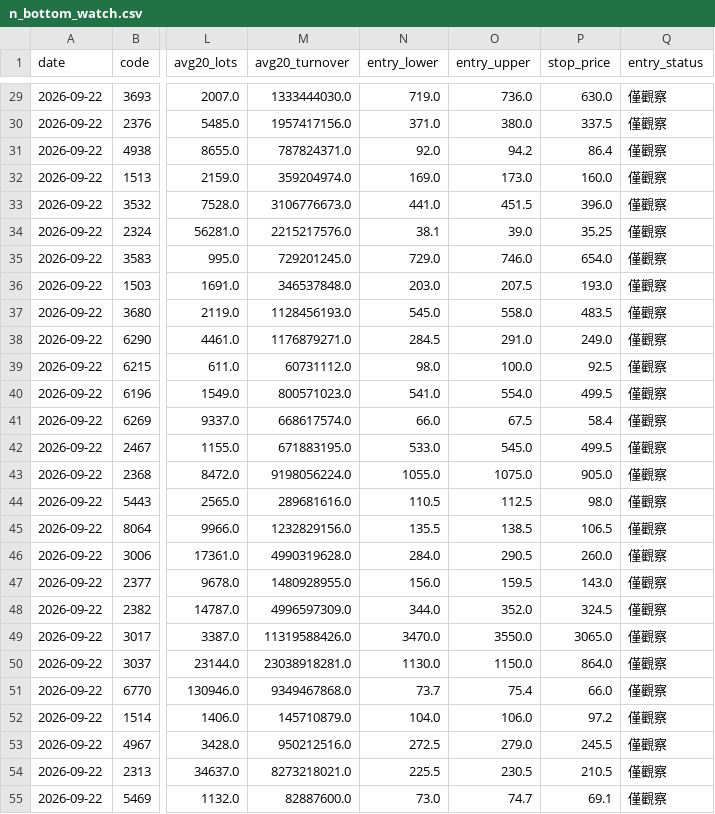
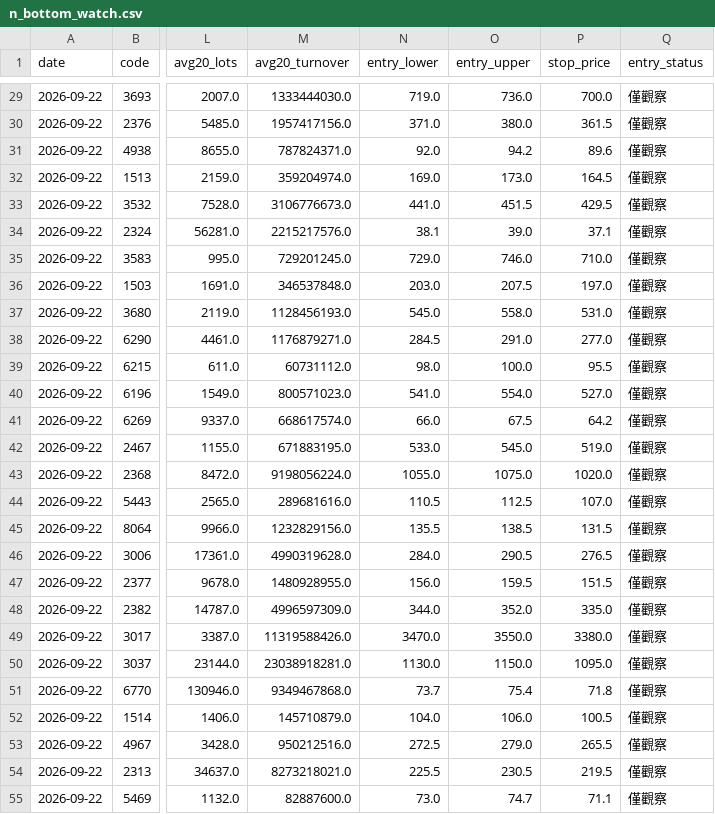
Before and after one commit to leowang51768-ops/lobster-radar-cloud, a CSV file: n_bottom_watch.csv, drawn as a sheet; only a part is shown, gaps mark what is left out; the diff covers the shown part only; the diff names each change by its address in the sheet, - before the commit and + after, or states it on an @@ line.

```diff
--- a/n_bottom_watch.csv
+++ b/n_bottom_watch.csv
-P29 (stop_price): 630.0
+P29 (stop_price): 700.0
-P30 (stop_price): 337.5
+P30 (stop_price): 361.5
-P31 (stop_price): 86.4
+P31 (stop_price): 89.6
-P32 (stop_price): 160.0
+P32 (stop_price): 164.5
-P33 (stop_price): 396.0
+P33 (stop_price): 429.5
-P34 (stop_price): 35.25
+P34 (stop_price): 37.1
-P35 (stop_price): 654.0
+P35 (stop_price): 710.0
-P36 (stop_price): 193.0
+P36 (stop_price): 197.0
-P37 (stop_price): 483.5
+P37 (stop_price): 531.0
-P38 (stop_price): 249.0
+P38 (stop_price): 277.0
-P39 (stop_price): 92.5
+P39 (stop_price): 95.5
-P40 (stop_price): 499.5
+P40 (stop_price): 527.0
-P41 (stop_price): 58.4
+P41 (stop_price): 64.2
-P42 (stop_price): 499.5
+P42 (stop_price): 519.0
-P43 (stop_price): 905.0
+P43 (stop_price): 1020.0
-P44 (stop_price): 98.0
+P44 (stop_price): 107.0
-P45 (stop_price): 106.5
+P45 (stop_price): 131.5
-P46 (stop_price): 260.0
+P46 (stop_price): 276.5
-P47 (stop_price): 143.0
+P47 (stop_price): 151.5
-P48 (stop_price): 324.5
+P48 (stop_price): 335.0
-P49 (stop_price): 3065.0
+P49 (stop_price): 3380.0
-P50 (stop_price): 864.0
+P50 (stop_price): 1095.0
-P51 (stop_price): 66.0
+P51 (stop_price): 71.8
-P52 (stop_price): 97.2
+P52 (stop_price): 100.5
-P53 (stop_price): 245.5
+P53 (stop_price): 265.5
-P54 (stop_price): 210.5
+P54 (stop_price): 219.5
-P55 (stop_price): 69.1
+P55 (stop_price): 71.1
```
Also changed, not shown: 40 edited cells elsewhere in this file, 1 other file.
